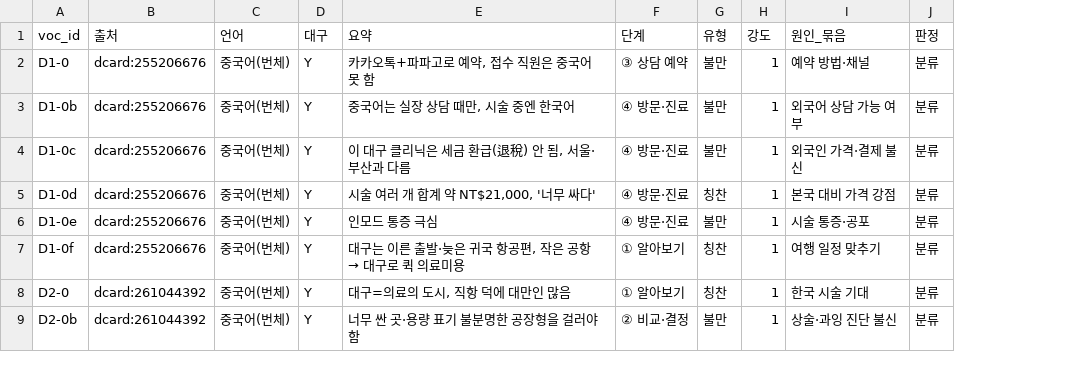
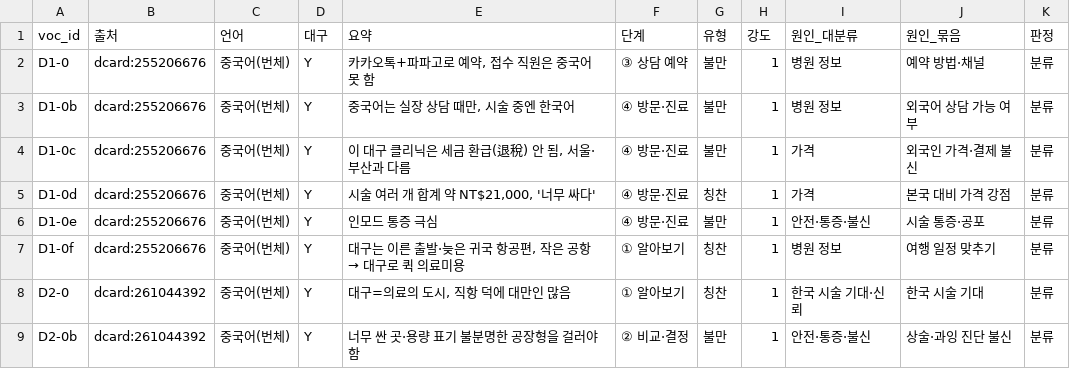
Before and after one commit to k-1026/AXA, a CSV file: painpoint/voc_tw_classified.csv, drawn as a sheet; only a part is shown; the diff names each change by its address in the sheet, - before the commit and + after, or states it on an @@ line.

```diff
--- a/painpoint/voc_tw_classified.csv
+++ b/painpoint/voc_tw_classified.csv
+column I (원인_대분류), rows 2-9: 병원 정보 | 병원 정보 | 가격 | 가격 | 안전·통증·불신 | 병원 정보 | 한국 시술 기대·신뢰 | 안전·통증·불신
```
Also changed, not shown: painpoint/voc_ig_classified.csv, 2 other files.
